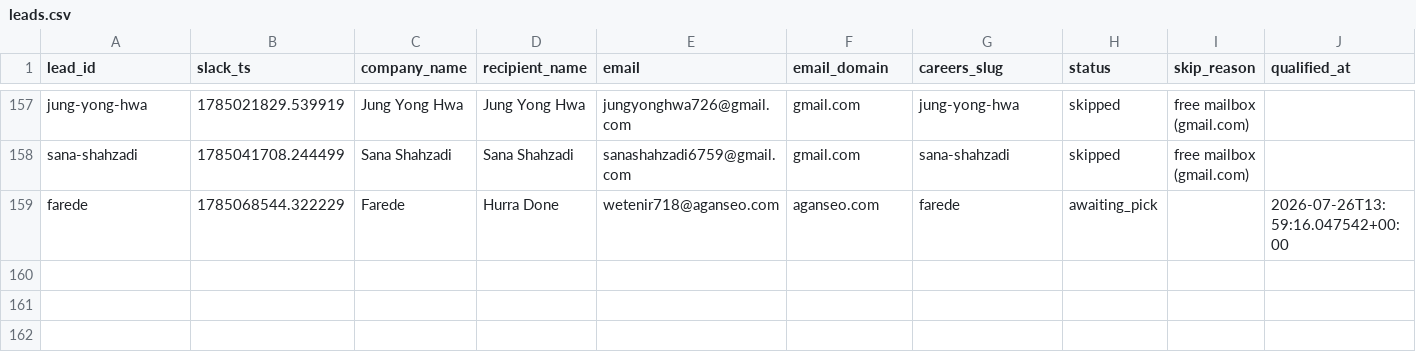
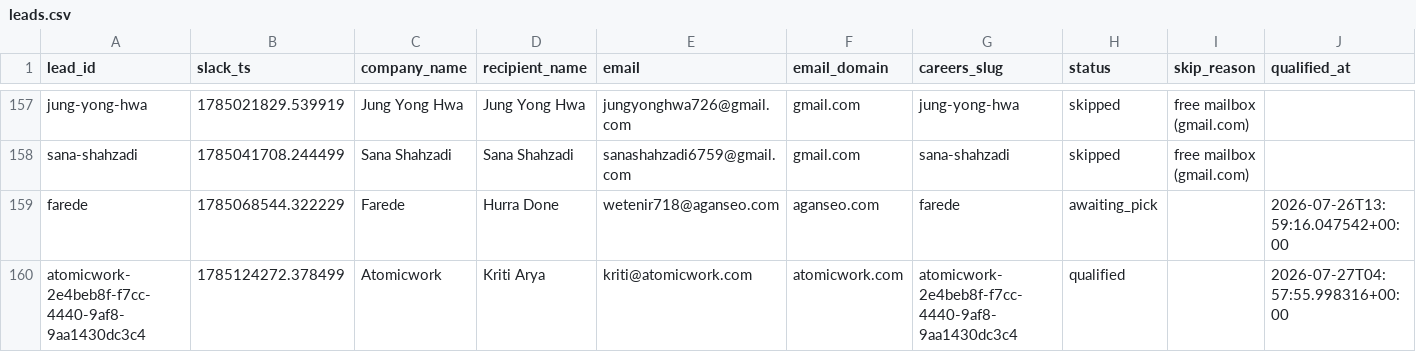
Before and after one commit to jessicagertig/first-touch-pipeline, a CSV file: state/leads.csv, drawn as a sheet; only a part is shown, gaps mark what is left out; rows hold the shown columns only; the diff names each change by its address in the sheet, - before the commit and + after, or states it on an @@ line.

```diff
--- a/state/leads.csv
+++ b/state/leads.csv
+row 160: atomicwork-2e4beb8f-f7cc-4440-9af8-9aa1430dc3c4 | 1785124272.378499 | Atomicwork | Kriti Arya | kriti@atomicwork.com | atomicwork.com | atomicwork-2e4beb8f-f7cc-4440-9af8-9aa1430dc3c4 | qualified |  | 2026-07-27T04:57:55.998316+00:00
```
Also changed, not shown: 1 other file.
